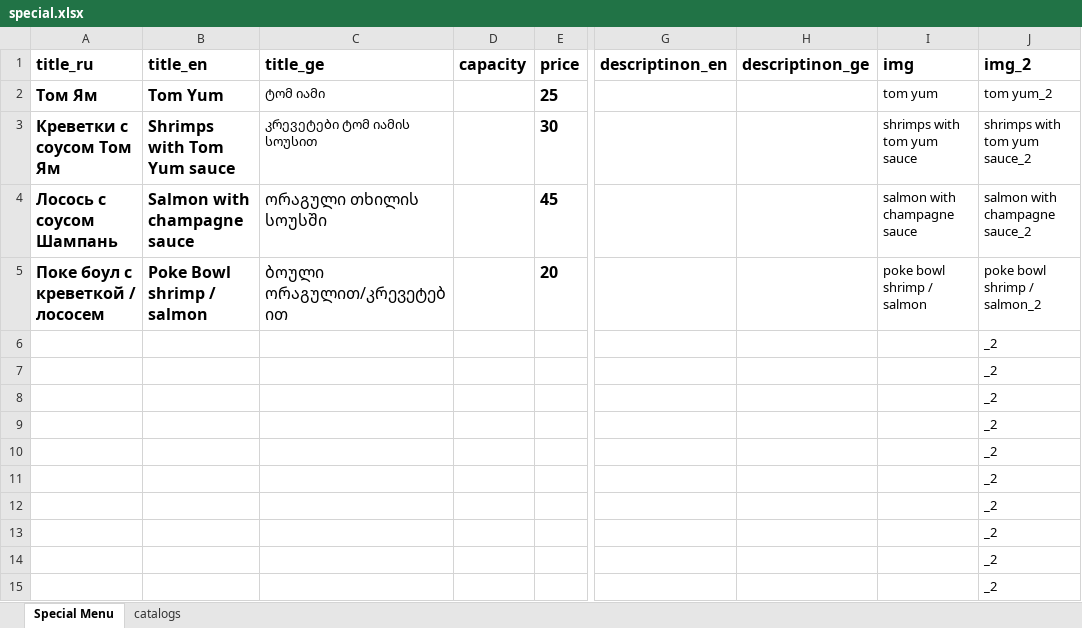
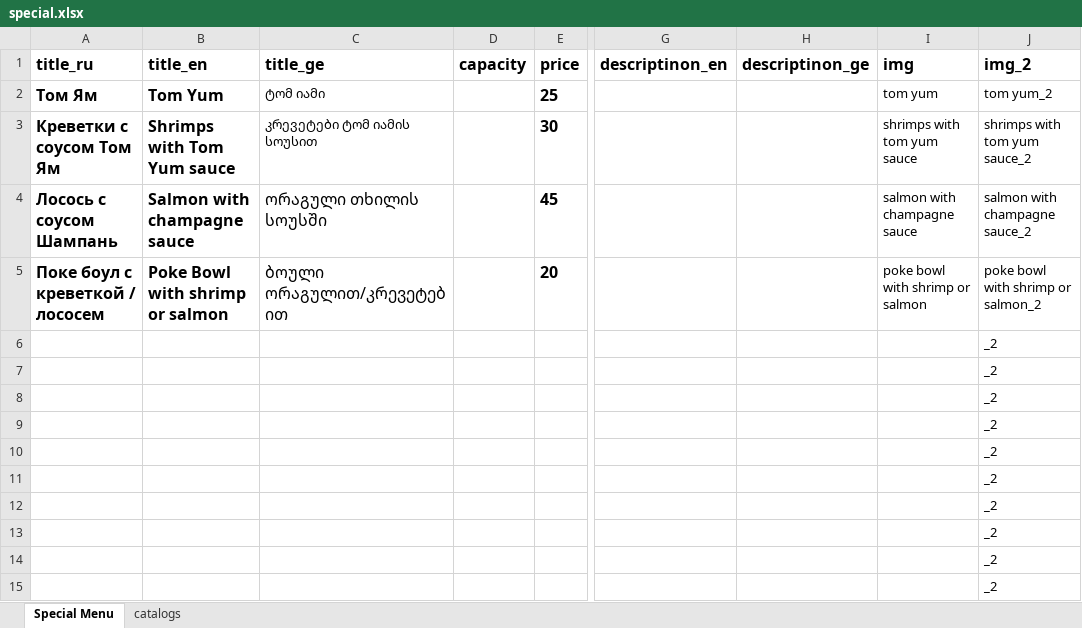
Before and after one commit to GkirillS/GkirillS.github.io, an Excel workbook: public/magnolia/special.xlsx, sheet Special Menu, drawn as a sheet; only a part is shown, gaps mark what is left out; values as stored, in another font and other column widths than the file's, no borders; the diff names each change by its address in the sheet, - before the commit and + after, or states it on an @@ line.

```diff
--- a/public/magnolia/special.xlsx (sheet Special Menu)
+++ b/public/magnolia/special.xlsx (sheet Special Menu)
-B5 (title_en): Poke Bowl shrimp / salmon
+B5 (title_en): Poke Bowl with shrimp or salmon
-I5 (img): poke bowl shrimp / salmon
+I5 (img): poke bowl with shrimp or salmon
-J5 (img_2): poke bowl shrimp / salmon_2
+J5 (img_2): poke bowl with shrimp or salmon_2
```
Also changed, not shown: public/coffee/bar.xlsx, public/coffee/special.xlsx, 10 other files.
